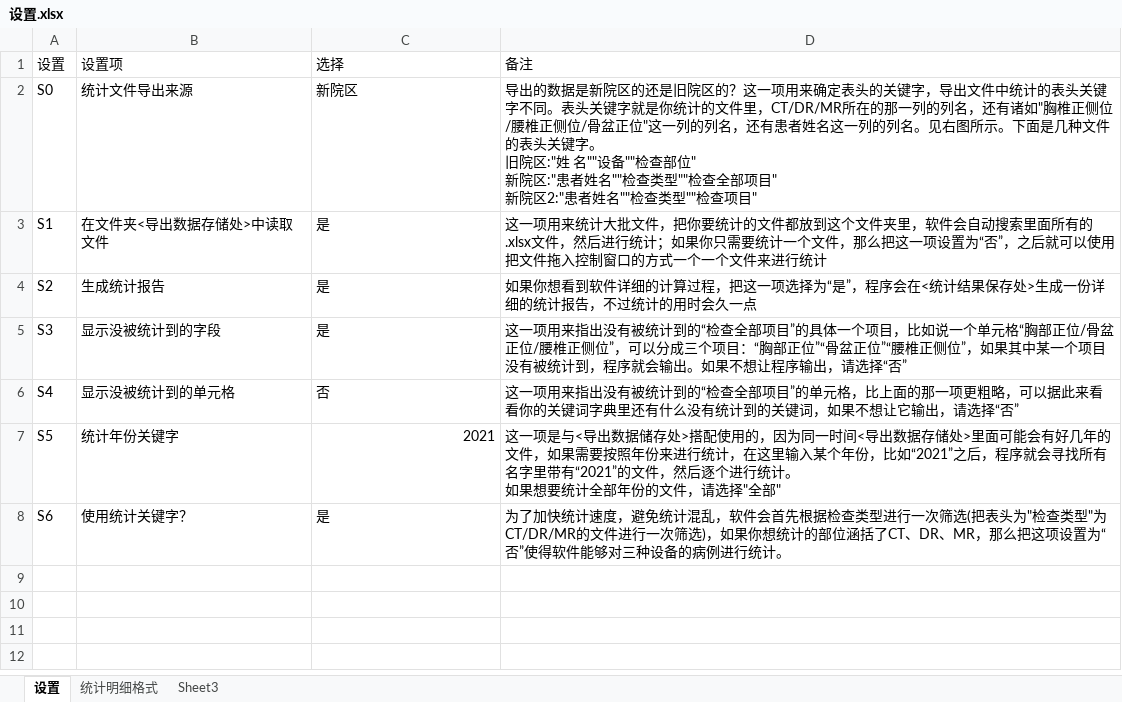
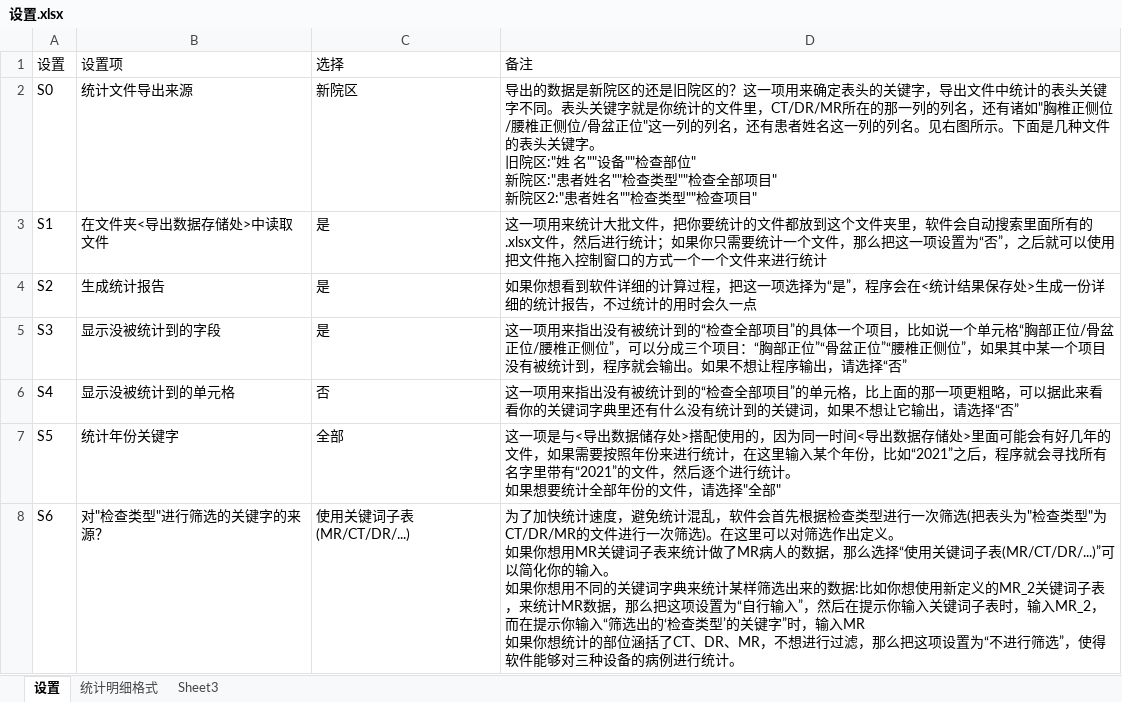
Before and after one commit to sinxdx/Statistic_for_mom, an Excel workbook: 设置.xlsx, sheet 设置, drawn as a sheet; values as stored, in another font and other column widths than the file's, no borders; charts and pictures not drawn; ↵ is a line break in a cell; the diff names each change by its address in the sheet, - before the commit and + after, or states it on an @@ line.

```diff
--- a/设置.xlsx (sheet 设置)
+++ b/设置.xlsx (sheet 设置)
-C7 (选择): 2021
+C7 (选择): 全部
-B8 (设置项): 使用统计关键字？
+B8 (设置项): 对"检查类型"进行筛选的关键字的来源？
-C8 (选择): 是
+C8 (选择): 使用关键词子表(MR/CT/DR/...)
-D8 (备注): …次筛选)，如果你想统计的部位涵括了CT、DR、MR，那么把这项设置为“否”使得软件…
+D8 (备注): …次筛选)。在这里可以对筛选作出定义。 ↵ 如果你想用MR关键词子表来统计做了MR病人的数据，那么选择“使用关键词子表(MR/CT/DR/...)”可以简化你的输入。 ↵ 如果你想用不同的关键词字典来统计某样筛选出来的数据:比如你想使用新定义的MR_2关键词子表，来统计MR数据，那么把这项设置为“自行输入”，然后在提示你输入关键词子表时，输入MR_2，而在提示你输入“筛选出的‘检查类型’的关键字”时，输入MR ↵ 如果你想统计的部位涵括了CT、DR、MR，不想进行过滤，那么把这项设置为“不进行筛选”，使得软件…
```
Also changed, not shown: 关键词字典.xlsx, 3 other files.
